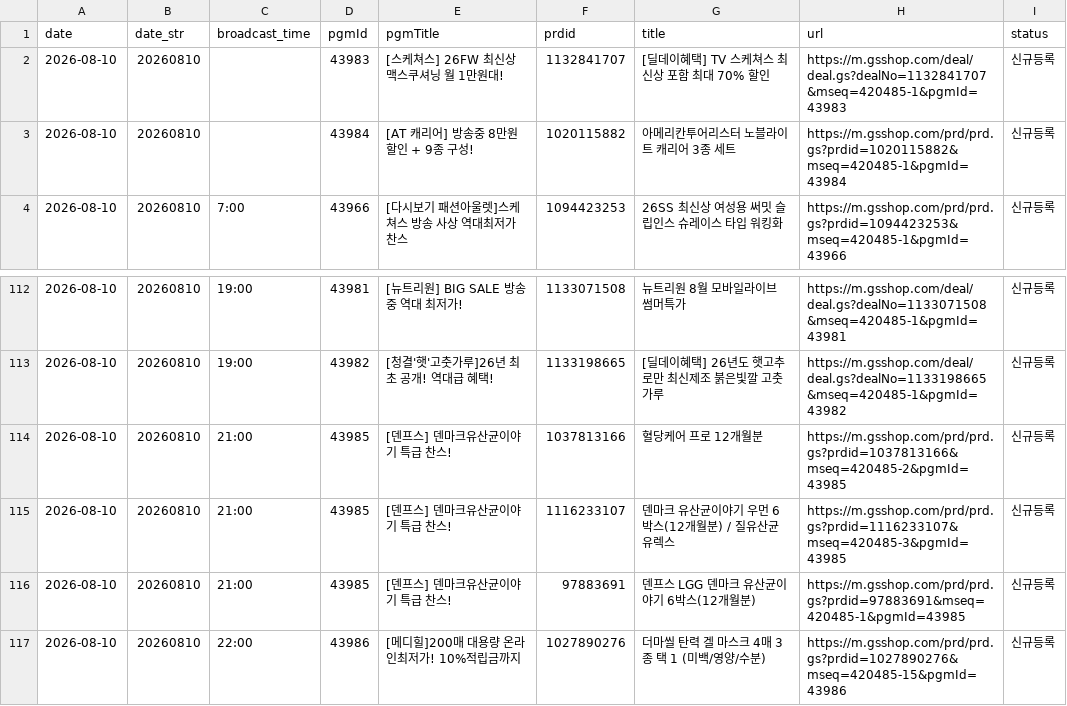
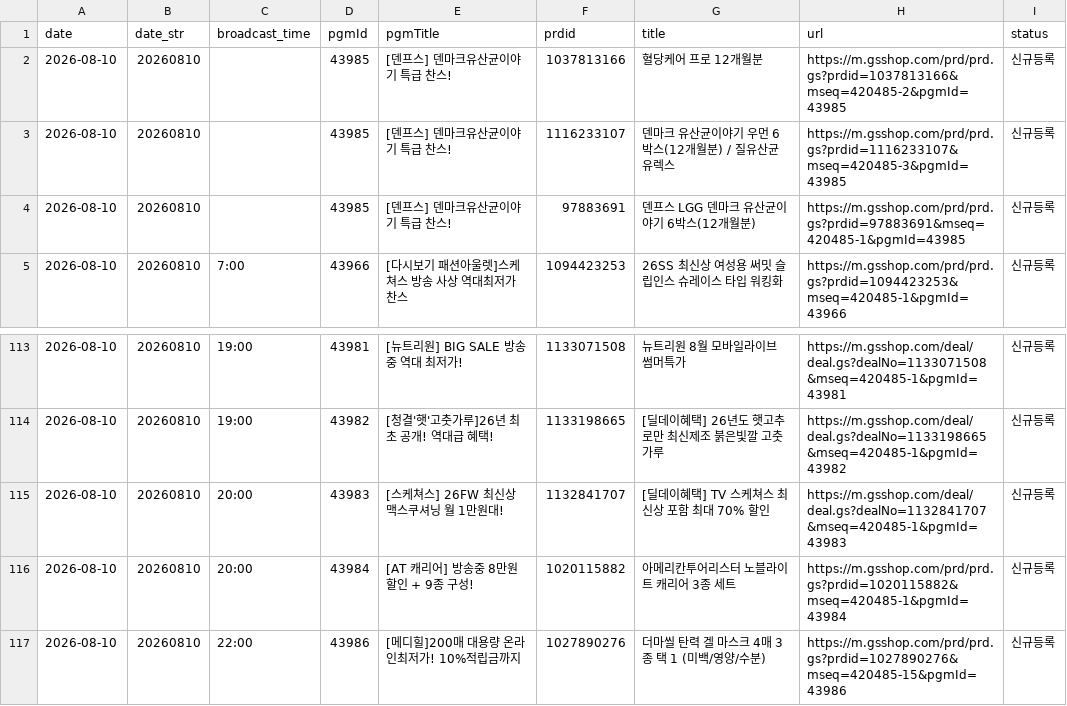
Before and after one commit to poodingcake-hue/GSMOBILE, a CSV file: web-app/public/data/mlive.csv, drawn as a sheet; only a part is shown, gaps mark what is left out.

```diff
--- a/web-app/public/data/mlive.csv
+++ b/web-app/public/data/mlive.csv
@@ -1,4 +1,5 @@
 date,date_str,broadcast_time,pgmId,pgmTitle,prdid,title,url,status
-2026-08-10,20260810,,43983,[스케쳐스] 26FW 최신상 맥스쿠셔닝 월 1만원대!,1132841707,[딜데이혜택] TV 스케쳐스 최신상 포함 최대 70% 할인,https://m.gsshop.com/deal/deal.gs?dealNo=1132841707&mseq=420485-1&pgmId=43983,신규등록
-2026-08-10,20260810,,43984,[AT 캐리어] 방송중 8만원 할인 + 9종 구성!,1020115882,아메리칸투어리스터 노블라이트 캐리어 3종 세트,https://m.gsshop.com/prd/prd.gs?prdid=1020115882&mseq=420485-1&pgmId=43984,신규등록
+2026-08-10,20260810,,43985,[덴프스] 덴마크유산균이야기 특급 찬스!,1037813166,혈당케어 프로 12개월분,https://m.gsshop.com/prd/prd.gs?prdid=1037813166&mseq=420485-2&pgmId=43985,신규등록
+2026-08-10,20260810,,43985,[덴프스] 덴마크유산균이야기 특급 찬스!,1116233107,덴마크 유산균이야기 우먼 6박스(12개월분) / 질유산균 유렉스,https://m.gsshop.com/prd/prd.gs?prdid=1116233107&mseq=420485-3&pgmId=43985,신규등록
+2026-08-10,20260810,,43985,[덴프스] 덴마크유산균이야기 특급 찬스!,97883691,덴프스 LGG 덴마크 유산균이야기 6박스(12개월분),https://m.gsshop.com/prd/prd.gs?prdid=97883691&mseq=420485-1&pgmId=43985,신규등록
 2026-08-10,20260810,7:00,43966,[다시보기 패션아울렛]스케쳐스 방송 사상 역대최저가찬스,1094423253,26SS 최신상 여성용 써밋 슬립인스 슈레이스 타입 워킹화,https://m.gsshop.com/prd/prd.gs?prdid=1094423253&mseq=420485-1&pgmId=43966,신규등록
@@ -113,5 +114,4 @@
 2026-08-10,20260810,19:00,43982,[청결'햇'고춧가루]26년 최초 공개! 역대급 혜택!,1133198665,[딜데이혜택] 26년도 햇고추로만 최신제조 붉은빛깔 고춧가루,https://m.gsshop.com/deal/deal.gs?dealNo=1133198665&mseq=420485-1&pgmId=43982,신규등록
-2026-08-10,20260810,21:00,43985,[덴프스] 덴마크유산균이야기 특급 찬스!,1037813166,혈당케어 프로 12개월분,https://m.gsshop.com/prd/prd.gs?prdid=1037813166&mseq=420485-2&pgmId=43985,신규등록
-2026-08-10,20260810,21:00,43985,[덴프스] 덴마크유산균이야기 특급 찬스!,1116233107,덴마크 유산균이야기 우먼 6박스(12개월분) / 질유산균 유렉스,https://m.gsshop.com/prd/prd.gs?prdid=1116233107&mseq=420485-3&pgmId=43985,신규등록
-2026-08-10,20260810,21:00,43985,[덴프스] 덴마크유산균이야기 특급 찬스!,97883691,덴프스 LGG 덴마크 유산균이야기 6박스(12개월분),https://m.gsshop.com/prd/prd.gs?prdid=97883691&mseq=420485-1&pgmId=43985,신규등록
+2026-08-10,20260810,20:00,43983,[스케쳐스] 26FW 최신상 맥스쿠셔닝 월 1만원대!,1132841707,[딜데이혜택] TV 스케쳐스 최신상 포함 최대 70% 할인,https://m.gsshop.com/deal/deal.gs?dealNo=1132841707&mseq=420485-1&pgmId=43983,신규등록
+2026-08-10,20260810,20:00,43984,[AT 캐리어] 방송중 8만원 할인 + 9종 구성!,1020115882,아메리칸투어리스터 노블라이트 캐리어 3종 세트,https://m.gsshop.com/prd/prd.gs?prdid=1020115882&mseq=420485-1&pgmId=43984,신규등록
 2026-08-10,20260810,22:00,43986,[메디힐]200매 대용량 온라인최저가! 10%적립금까지,1027890276,더마씰 탄력 겔 마스크 4매 3종 택 1 (미백/영양/수분),https://m.gsshop.com/prd/prd.gs?prdid=1027890276&mseq=420485-15&pgmId=43986,신규등록
```
